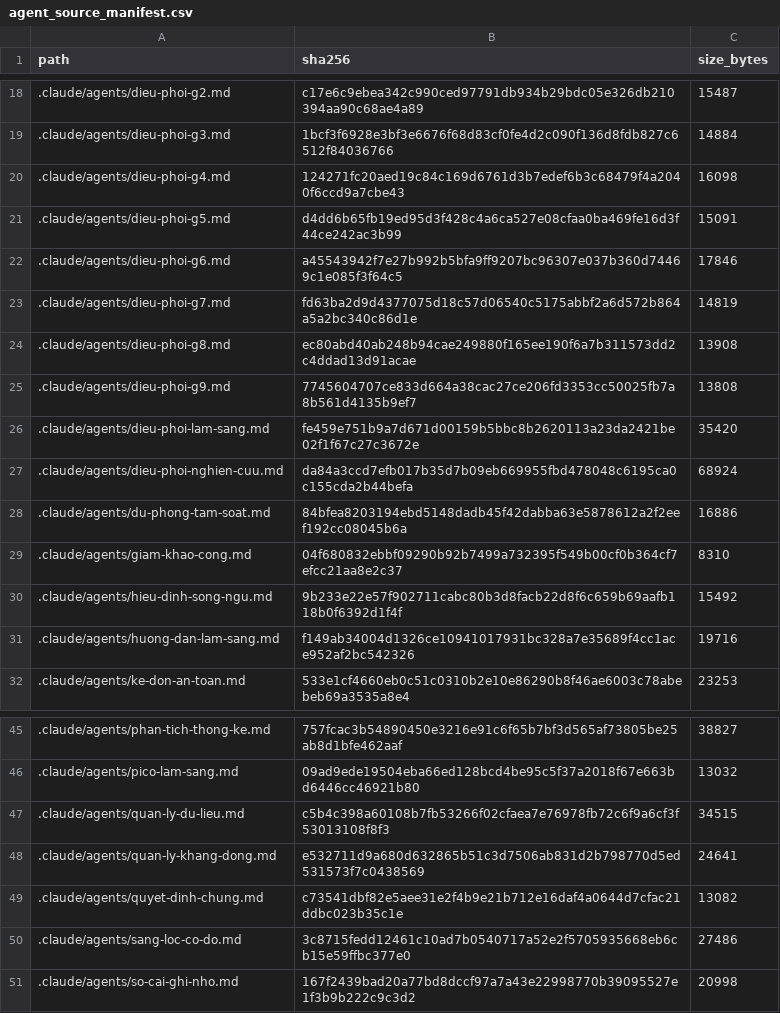
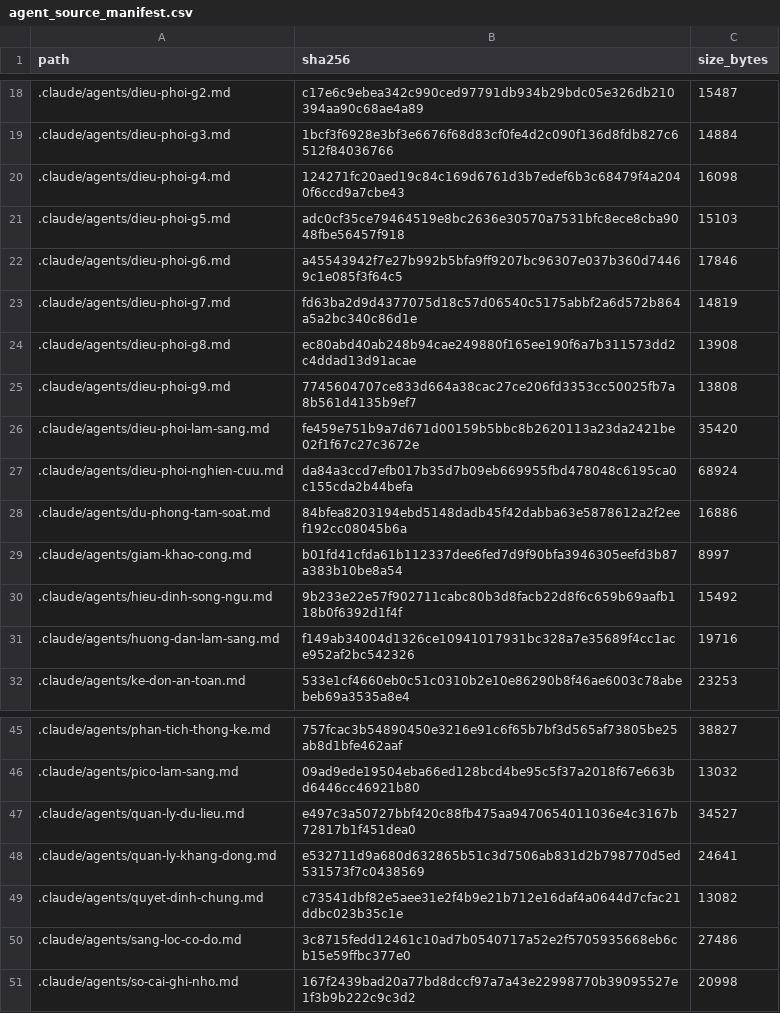
Before and after one commit to drluanbv175/medical-ebm-automation, a CSV file: runtime/manifests/agent_source_manifest.csv, drawn as a sheet; only a part is shown, gaps mark what is left out.

```diff
--- a/runtime/manifests/agent_source_manifest.csv
+++ b/runtime/manifests/agent_source_manifest.csv
@@ -20,3 +20,3 @@ path,sha256,size_bytes
 .claude/agents/dieu-phoi-g4.md,124271fc20aed19c84c169d6761d3b7edef6b3c68479f4a2040f6ccd9a7cbe43,16098
-.claude/agents/dieu-phoi-g5.md,d4dd6b65fb19ed95d3f428c4a6ca527e08cfaa0ba469fe16d3f44ce242ac3b99,15091
+.claude/agents/dieu-phoi-g5.md,adc0cf35ce79464519e8bc2636e30570a7531bfc8ece8cba9048fbe56457f918,15103
 .claude/agents/dieu-phoi-g6.md,a45543942f7e27b992b5bfa9ff9207bc96307e037b360d74469c1e085f3f64c5,17846
@@ -28,3 +28,3 @@ path,sha256,size_bytes
 .claude/agents/du-phong-tam-soat.md,84bfea8203194ebd5148dadb45f42dabba63e5878612a2f2eef192cc08045b6a,16886
-.claude/agents/giam-khao-cong.md,04f680832ebbf09290b92b7499a732395f549b00cf0b364cf7efcc21aa8e2c37,8310
+.claude/agents/giam-khao-cong.md,b01fd41cfda61b112337dee6fed7d9f90bfa3946305eefd3b87a383b10be8a54,8997
 .claude/agents/hieu-dinh-song-ngu.md,9b233e22e57f902711cabc80b3d8facb22d8f6c659b69aafb118b0f6392d1f4f,15492
@@ -46,3 +46,3 @@ path,sha256,size_bytes
 .claude/agents/pico-lam-sang.md,09ad9ede19504eba66ed128bcd4be95c5f37a2018f67e663bd6446cc46921b80,13032
-.claude/agents/quan-ly-du-lieu.md,c5b4c398a60108b7fb53266f02cfaea7e76978fb72c6f9a6cf3f53013108f8f3,34515
+.claude/agents/quan-ly-du-lieu.md,e497c3a50727bbf420c88fb475aa9470654011036e4c3167b72817b1f451dea0,34527
 .claude/agents/quan-ly-khang-dong.md,e532711d9a680d632865b51c3d7506ab831d2b798770d5ed531573f7c0438569,24641
```
Also changed, not shown: 16 other files.
